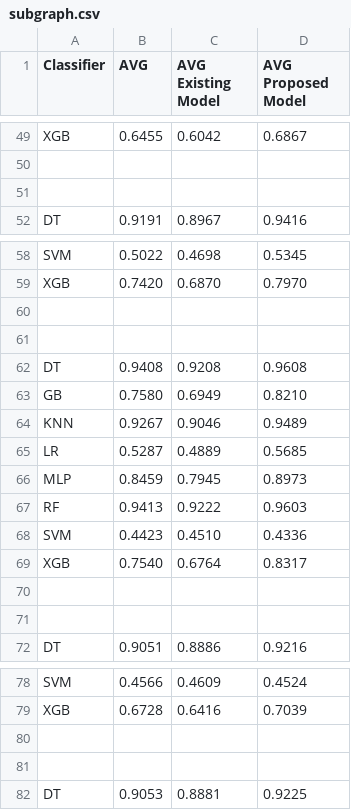
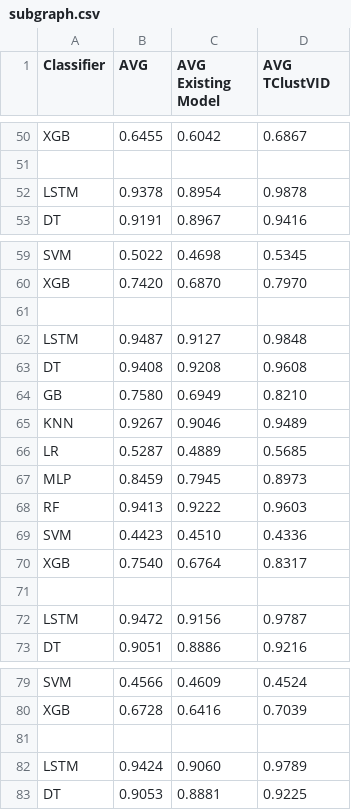
Before and after one commit to shahriariit/opendataset, a CSV file: subgraph.csv, drawn as a sheet; only a part is shown, gaps mark what is left out; the diff covers the shown part only.

```diff
--- a/subgraph.csv
+++ b/subgraph.csv
@@ -1 +1 @@
-Classifier,AVG,AVG Existing Model,AVG Proposed Model
+Classifier,AVG,AVG Existing Model,AVG TClustVID
@@ -50,3 +51,3 @@ XGB,0.6455,0.6042,0.6867
 ,,,
-,,,
+LSTM,0.9378,0.8954,0.9878
 DT,0.9191,0.8967,0.9416
@@ -60,3 +61,3 @@ XGB,0.7420,0.6870,0.7970
 ,,,
-,,,
+LSTM,0.9487,0.9127,0.9848
 DT,0.9408,0.9208,0.9608
@@ -70,3 +71,3 @@ XGB,0.7540,0.6764,0.8317
 ,,,
-,,,
+LSTM,0.9472,0.9156,0.9787
 DT,0.9051,0.8886,0.9216
@@ -80,3 +81,3 @@ XGB,0.6728,0.6416,0.7039
 ,,,
-,,,
+LSTM,0.9424,0.9060,0.9789
 DT,0.9053,0.8881,0.9225
```
Also changed, not shown: 1 added row and 16 edited cells elsewhere in this file.
